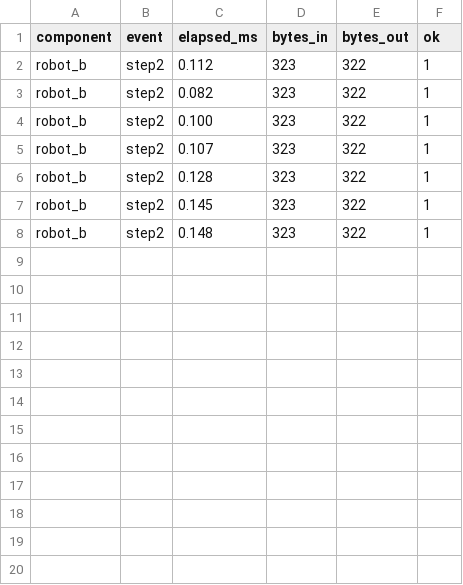
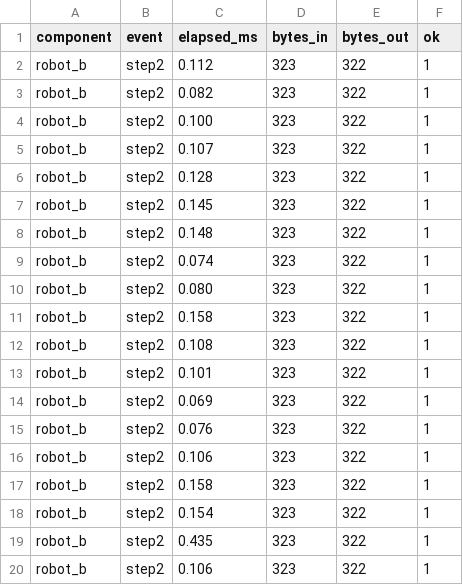
Before and after one commit to Jagat78/SecR2R-PoC, a CSV file: logs/robot_b_metrics.csv, drawn as a sheet; the diff names each change by its address in the sheet, - before the commit and + after, or states it on an @@ line.

```diff
--- a/logs/robot_b_metrics.csv
+++ b/logs/robot_b_metrics.csv
+row 9: robot_b | step2 | 0.074 | 323 | 322 | 1
+row 10: robot_b | step2 | 0.080 | 323 | 322 | 1
+row 11: robot_b | step2 | 0.158 | 323 | 322 | 1
+row 12: robot_b | step2 | 0.108 | 323 | 322 | 1
+row 13: robot_b | step2 | 0.101 | 323 | 322 | 1
+row 14: robot_b | step2 | 0.069 | 323 | 322 | 1
+row 15: robot_b | step2 | 0.076 | 323 | 322 | 1
+row 16: robot_b | step2 | 0.106 | 323 | 322 | 1
+row 17: robot_b | step2 | 0.158 | 323 | 322 | 1
+row 18: robot_b | step2 | 0.154 | 323 | 322 | 1
+row 19: robot_b | step2 | 0.435 | 323 | 322 | 1
+row 20: robot_b | step2 | 0.106 | 323 | 322 | 1
```
Also changed, not shown: logs/robot_a_metrics.csv, logs/server_metrics.csv, 49 other files.
